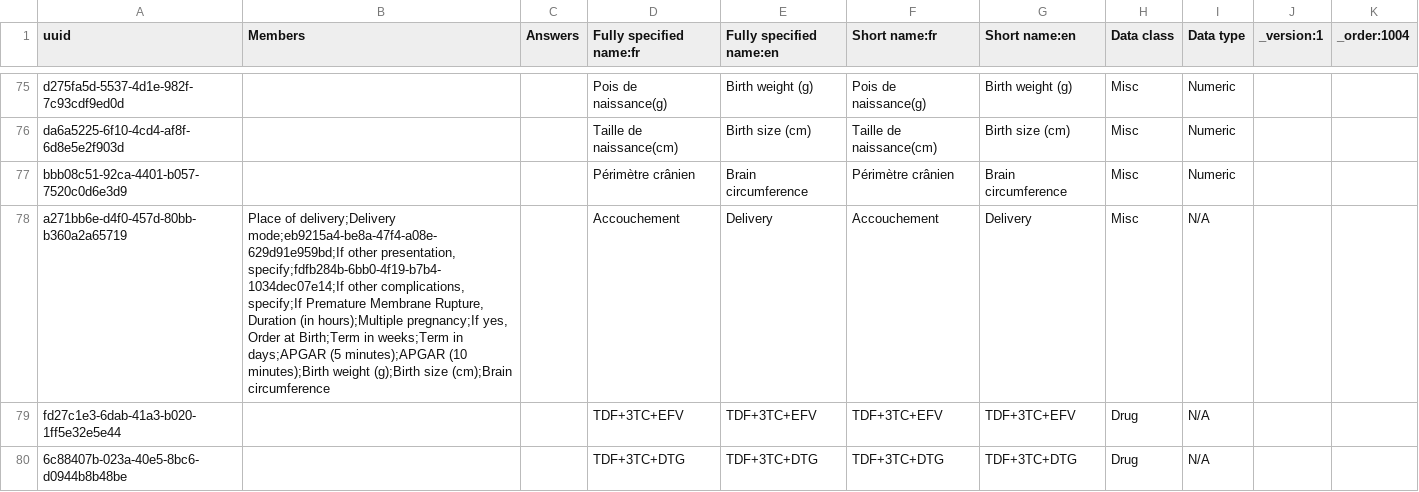
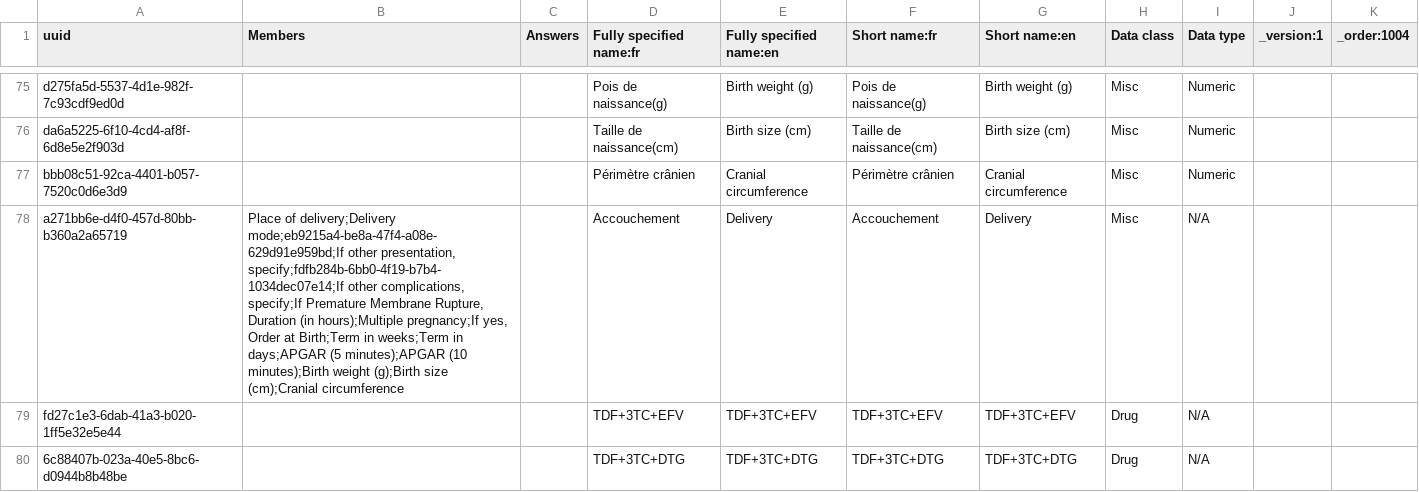
Before and after one commit to jembi/cameroon-bahmni-metadata, a CSV file: configuration/concepts/child_hiv_initial_form.csv, drawn as a sheet; only a part is shown, gaps mark what is left out.

Commit message:
COM-194 Add child hiv exposed followup form

```diff
--- a/configuration/concepts/child_hiv_initial_form.csv
+++ b/configuration/concepts/child_hiv_initial_form.csv
@@ -76,4 +76,4 @@ d275fa5d-5537-4d1e-982f-7c93cdf9ed0d,,,Pois de naissance(g),Birth weight (g),Poi
 da6a5225-6f10-4cd4-af8f-6d8e5e2f903d,,,Taille de naissance(cm),Birth size (cm),Taille de naissance(cm),Birth size (cm),Misc,Numeric,,
-bbb08c51-92ca-4401-b057-7520c0d6e3d9,,,Périmètre crânien,Brain circumference,Périmètre crânien,Brain circumference,Misc,Numeric,,
-a271bb6e-d4f0-457d-80bb-b360a2a65719,"Place of delivery;Delivery mode;eb9215a4-be8a-47f4-a08e-629d91e959bd;If other presentation, specify;fdfb284b-6bb0-4f19-b7b4-1034dec07e14;If other complications, specify;If Premature Membrane Rupture, Duration (in hours);Multiple pregnancy;If yes, Order at Birth;Term in weeks;Term in days;APGAR (5 minutes);APGAR (10 minutes);Birth weight (g);Birth size (cm);Brain circumference",,Accouchement,Delivery,Accouchement,Delivery,Misc,N/A,,
+bbb08c51-92ca-4401-b057-7520c0d6e3d9,,,Périmètre crânien,Cranial circumference,Périmètre crânien,Cranial circumference,Misc,Numeric,,
+a271bb6e-d4f0-457d-80bb-b360a2a65719,"Place of delivery;Delivery mode;eb9215a4-be8a-47f4-a08e-629d91e959bd;If other presentation, specify;fdfb284b-6bb0-4f19-b7b4-1034dec07e14;If other complications, specify;If Premature Membrane Rupture, Duration (in hours);Multiple pregnancy;If yes, Order at Birth;Term in weeks;Term in days;APGAR (5 minutes);APGAR (10 minutes);Birth weight (g);Birth size (cm);Cranial circumference",,Accouchement,Delivery,Accouchement,Delivery,Misc,N/A,,
 fd27c1e3-6dab-41a3-b020-1ff5e32e5e44,,,TDF+3TC+EFV,TDF+3TC+EFV,TDF+3TC+EFV,TDF+3TC+EFV,Drug,N/A,,
```
Also changed, not shown: 1 other file.
